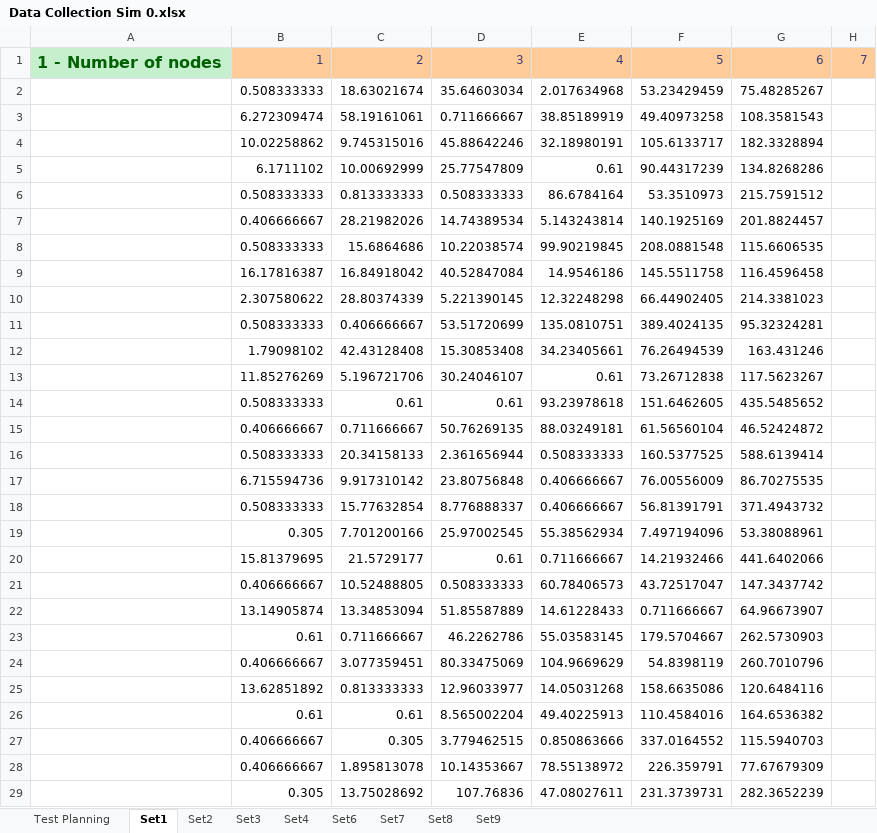
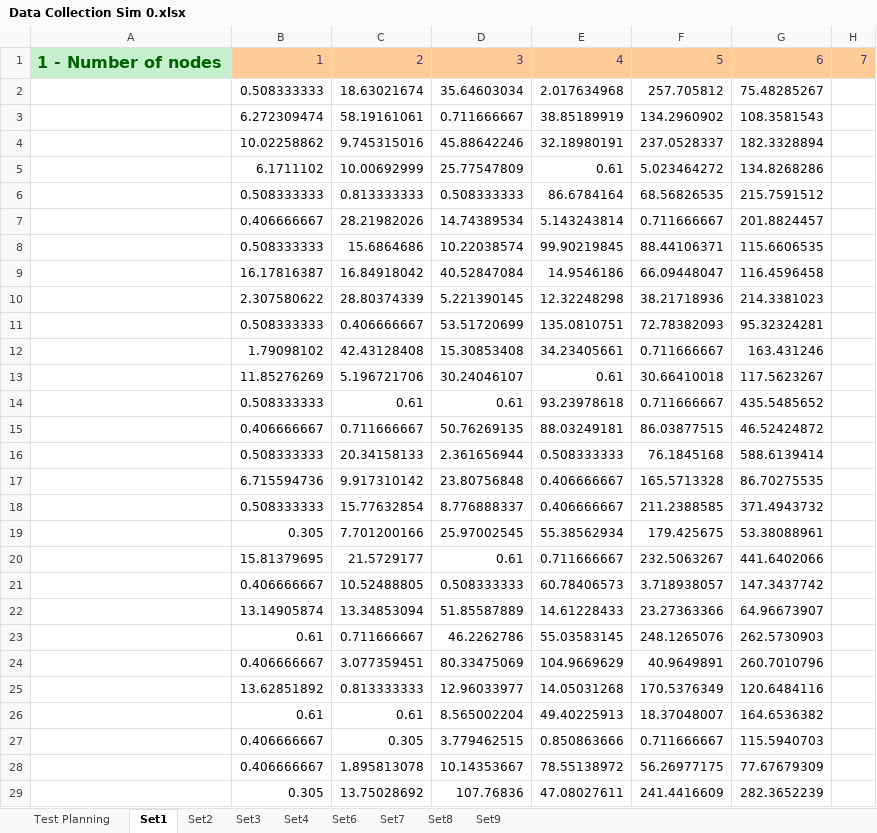
Before and after one commit to Tribler/trustchain-simulator, an Excel workbook: Data Collection Sim 0.xlsx, sheet Set1, drawn as a sheet; only a part is shown; values as stored, in another font and other column widths than the file's, no borders; charts and pictures not drawn; the diff covers the shown part only; the diff names each change by its address in the sheet, - before the commit and + after, or states it on an @@ line.

```diff
--- a/Data Collection Sim 0.xlsx (sheet Set1)
+++ b/Data Collection Sim 0.xlsx (sheet Set1)
-F2: 53.23429459
+F2: 257.705812
-F3: 49.40973258
+F3: 134.2960902
-F4: 105.6133717
+F4: 237.0528337
-F5: 90.44317239
+F5: 5.023464272
-F6: 53.3510973
+F6: 68.56826535
-F7: 140.1925169
+F7: 0.711666667
-F8: 208.0881548
+F8: 88.44106371
-F9: 145.5511758
+F9: 66.09448047
-F10: 66.44902405
+F10: 38.21718936
-F11: 389.4024135
+F11: 72.78382093
-F12: 76.26494539
+F12: 0.711666667
-F13: 73.26712838
+F13: 30.66410018
-F14: 151.6462605
+F14: 0.711666667
-F15: 61.56560104
+F15: 86.03877515
-F16: 160.5377525
+F16: 76.1845168
-F17: 76.00556009
+F17: 165.5713328
-F18: 56.81391791
+F18: 211.2388585
-F19: 7.497194096
+F19: 179.425675
-F20: 14.21932466
+F20: 232.5063267
-F21: 43.72517047
+F21: 3.718938057
-F22: 0.711666667
+F22: 23.27363366
-F23: 179.5704667
+F23: 248.1265076
-F24: 54.8398119
+F24: 40.9649891
-F25: 158.6635086
+F25: 170.5376349
-F26: 110.4584016
+F26: 18.37048007
-F27: 337.0164552
+F27: 0.711666667
-F28: 226.359791
+F28: 56.26977175
-F29: 231.3739731
+F29: 241.4416609
```
Also changed, not shown: 72 edited cells elsewhere in this sheet, sheet Set2, sheet Test Planning, hidden cells, charts or pictures.
